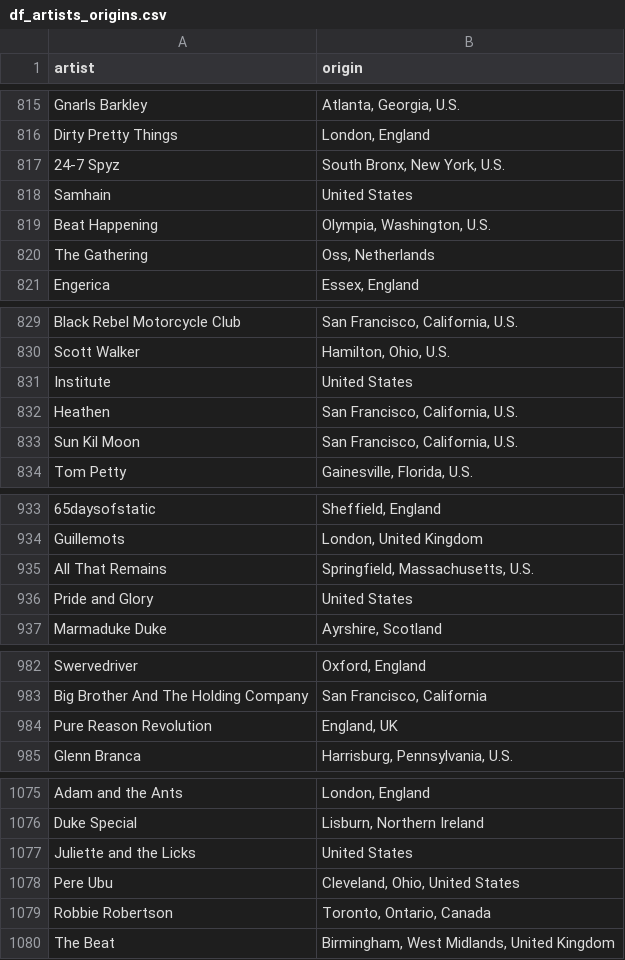
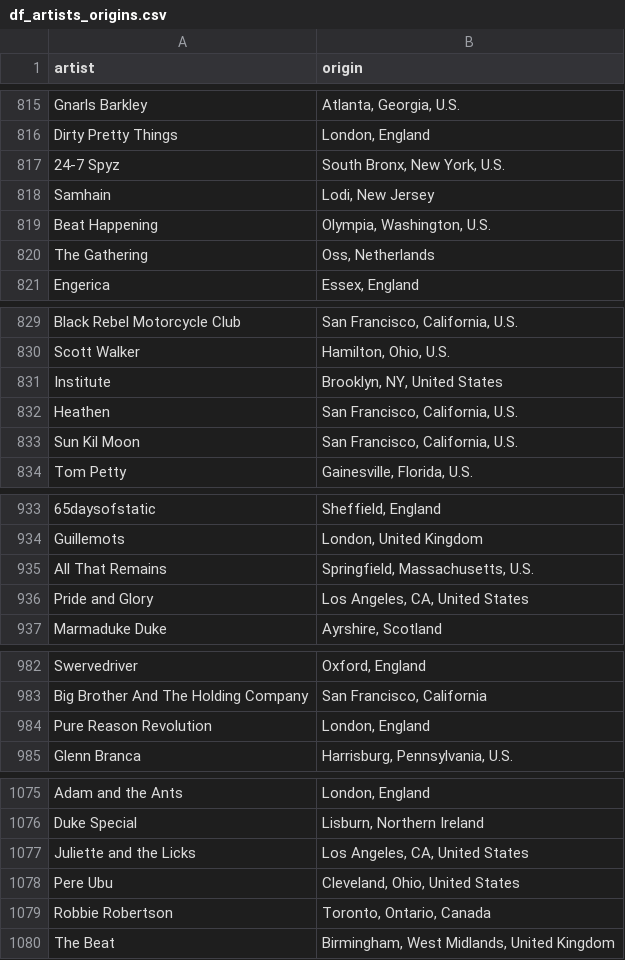
Before and after one commit to arnauog/what_the_rock, a CSV file: Datasets/df_artists_origins.csv, drawn as a sheet; only a part is shown, gaps mark what is left out; the diff covers the shown part only.

```diff
--- a/Datasets/df_artists_origins.csv
+++ b/Datasets/df_artists_origins.csv
@@ -817,3 +817,3 @@ Dirty Pretty Things,"London, England"
 24-7 Spyz,"South Bronx, New York, U.S."
-Samhain,United States
+Samhain,"Lodi, New Jersey"
 Beat Happening,"Olympia, Washington, U.S."
@@ -830,3 +830,3 @@ Black Rebel Motorcycle Club,"San Francisco, California, U.S."
 Scott Walker,"Hamilton, Ohio, U.S."
-Institute,United States
+Institute,"Brooklyn, NY, United States"
 Heathen,"San Francisco, California, U.S."
@@ -935,3 +935,3 @@ Guillemots,"London, United Kingdom"
 All That Remains,"Springfield, Massachusetts, U.S."
-Pride and Glory,United States
+Pride and Glory,"Los Angeles, CA, United States"
 Marmaduke Duke,"Ayrshire, Scotland"
@@ -983,3 +983,3 @@ Swervedriver,"Oxford, England"
 Big Brother And The Holding Company,"San Francisco, California"
-Pure Reason Revolution,"England, UK"
+Pure Reason Revolution,"London, England"
 Glenn Branca,"Harrisburg, Pennsylvania, U.S."
@@ -1076,3 +1076,3 @@ Adam and the Ants,"London, England"
 Duke Special,"Lisburn, Northern Ireland"
-Juliette and the Licks,United States
+Juliette and the Licks,"Los Angeles, CA, United States"
 Pere Ubu,"Cleveland, Ohio, United States"
```
Also changed, not shown: 22 edited cells elsewhere in this file, Datasets/df_artists_origins_coordinates.csv, Datasets/df_coordinates.csv, 55 other files.
